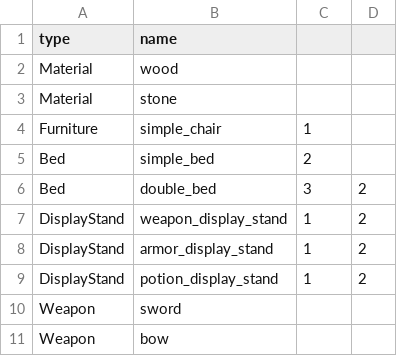
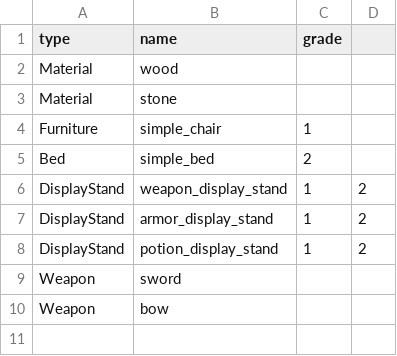
Before and after one commit to linenive/GameProgrammingProject, a CSV file: CPP/BeginnerVillage/ItemDictionary.csv, drawn as a sheet.

```diff
--- a/CPP/BeginnerVillage/ItemDictionary.csv
+++ b/CPP/BeginnerVillage/ItemDictionary.csv
@@ -1,2 +1,2 @@
-type,name,,
+type,name,grade,
 Material,wood,,
@@ -5,3 +5,2 @@ Furniture,simple_chair,1,
 Bed,simple_bed,2,
-Bed,double_bed,3,2
 DisplayStand,weapon_display_stand,1,2
```
Also changed, not shown: 1 other file.
